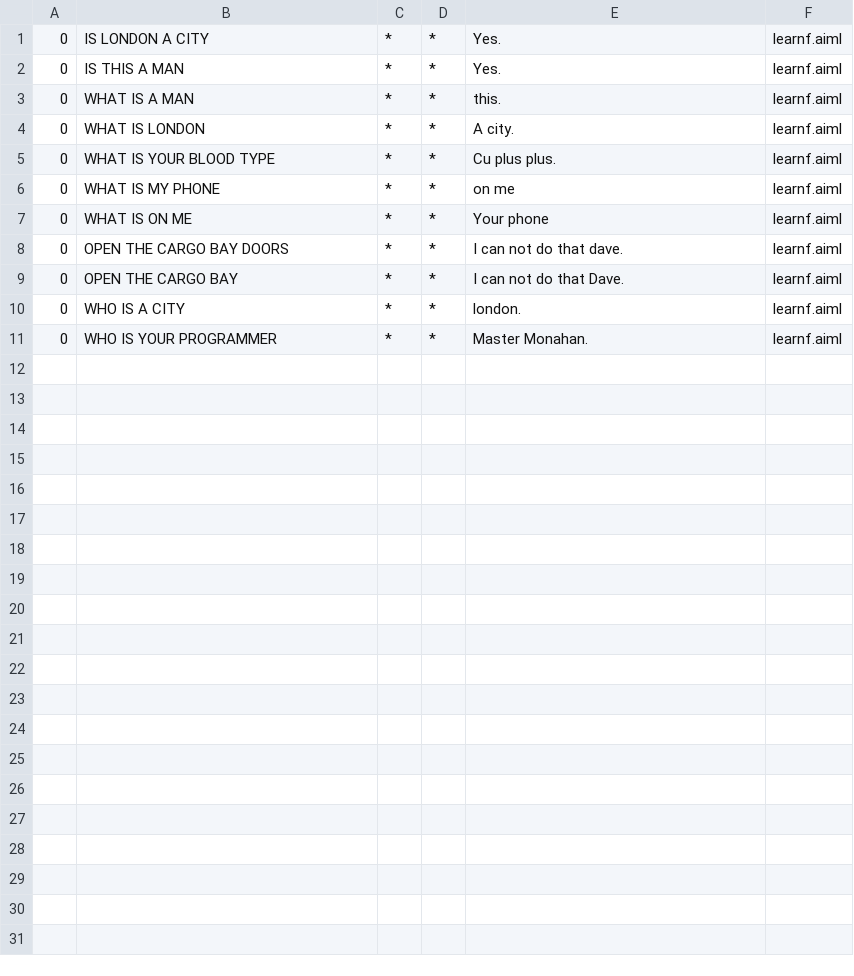
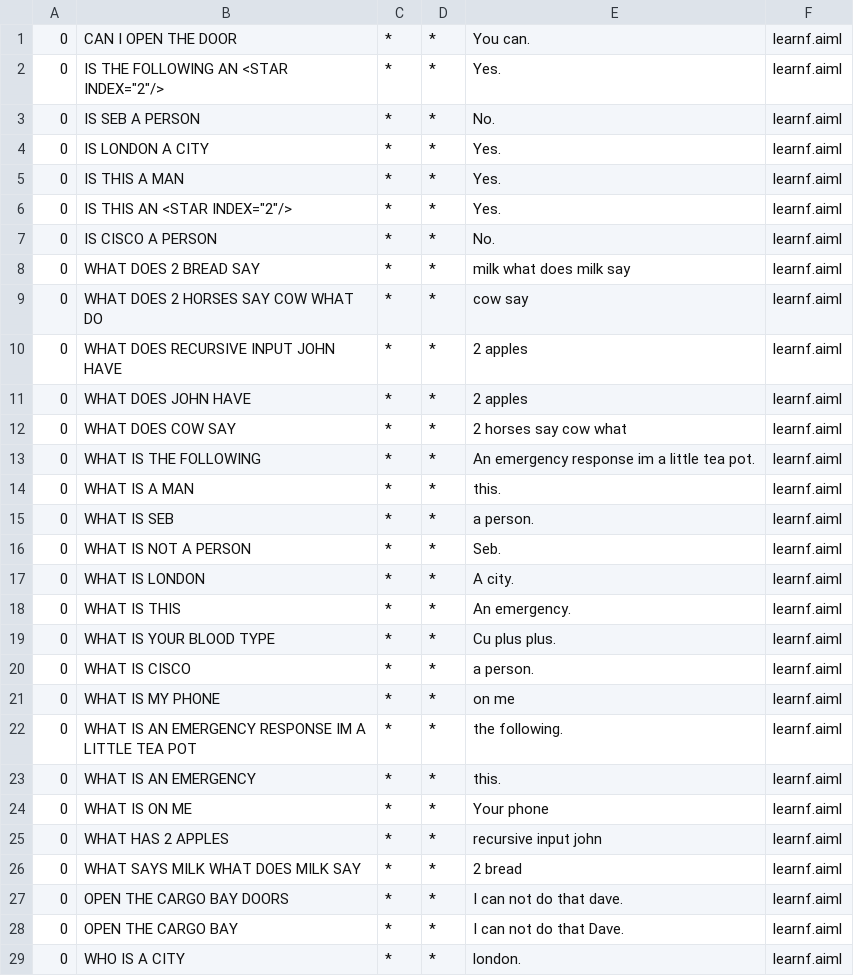
Before and after one commit to David-Monahan-GMIT/Project, a CSV file: ab/bots/super/aimlif/learnf.aiml.csv, drawn as a sheet; only a part is shown; the shorter side is filled out with more unchanged rows; the diff covers the shown part only; the diff names each change by its address in the sheet, - before the commit and + after, or states it on an @@ line.

```diff
--- a/ab/bots/super/aimlif/learnf.aiml.csv
+++ b/ab/bots/super/aimlif/learnf.aiml.csv
+row 1: 0 | CAN I OPEN THE DOOR | * | * | You can. | learnf.aiml
+row 2: 0 | IS THE FOLLOWING AN <STAR INDEX="2"/> | * | * | Yes. | learnf.aiml
+row 3: 0 | IS SEB A PERSON | * | * | No. | learnf.aiml
+row 6: 0 | IS THIS AN <STAR INDEX="2"/> | * | * | Yes. | learnf.aiml
+row 7: 0 | IS CISCO A PERSON | * | * | No. | learnf.aiml
+row 8: 0 | WHAT DOES 2 BREAD SAY | * | * | milk what does milk say | learnf.aiml
+row 9: 0 | WHAT DOES 2 HORSES SAY COW WHAT DO | * | * | cow say | learnf.aiml
+row 10: 0 | WHAT DOES RECURSIVE INPUT JOHN HAVE | * | * | 2 apples | learnf.aiml
+row 11: 0 | WHAT DOES JOHN HAVE | * | * | 2 apples | learnf.aiml
+row 12: 0 | WHAT DOES COW SAY | * | * | 2 horses say cow what | learnf.aiml
+row 13: 0 | WHAT IS THE FOLLOWING | * | * | An emergency response im a little tea pot. | learnf.aiml
+row 15: 0 | WHAT IS SEB | * | * | a person. | learnf.aiml
+row 16: 0 | WHAT IS NOT A PERSON | * | * | Seb. | learnf.aiml
+row 18: 0 | WHAT IS THIS | * | * | An emergency. | learnf.aiml
+row 20: 0 | WHAT IS CISCO | * | * | a person. | learnf.aiml
+row 22: 0 | WHAT IS AN EMERGENCY RESPONSE IM A LITTLE TEA POT | * | * | the following. | learnf.aiml
+row 23: 0 | WHAT IS AN EMERGENCY | * | * | this. | learnf.aiml
+row 25: 0 | WHAT HAS 2 APPLES | * | * | recursive input john | learnf.aiml
+row 26: 0 | WHAT SAYS MILK WHAT DOES MILK SAY | * | * | 2 bread | learnf.aiml
```
Also changed, not shown: 2 added rows elsewhere in this file, 1 other file.
